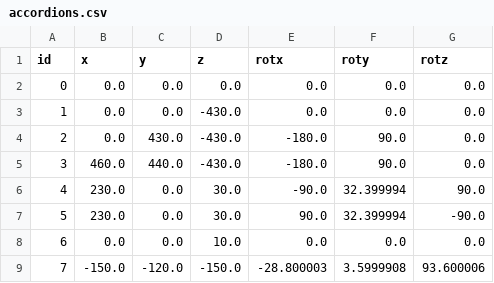
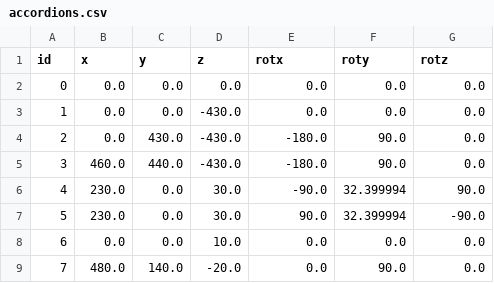
Before and after one commit to guibot/Processing_House_Visualizer, a CSV file: data/accordions.csv, drawn as a sheet.

Commit message:
changed cvs

```diff
--- a/data/accordions.csv
+++ b/data/accordions.csv
@@ -8,2 +8,2 @@ id,x,y,z,rotx,roty,rotz
 6,0.0,0.0,10.0,0.0,0.0,0.0
-7,-150.0,-120.0,-150.0,-28.800003,3.5999908,93.600006
+7,480.0,140.0,-20.0,0.0,90.0,0.0
```
